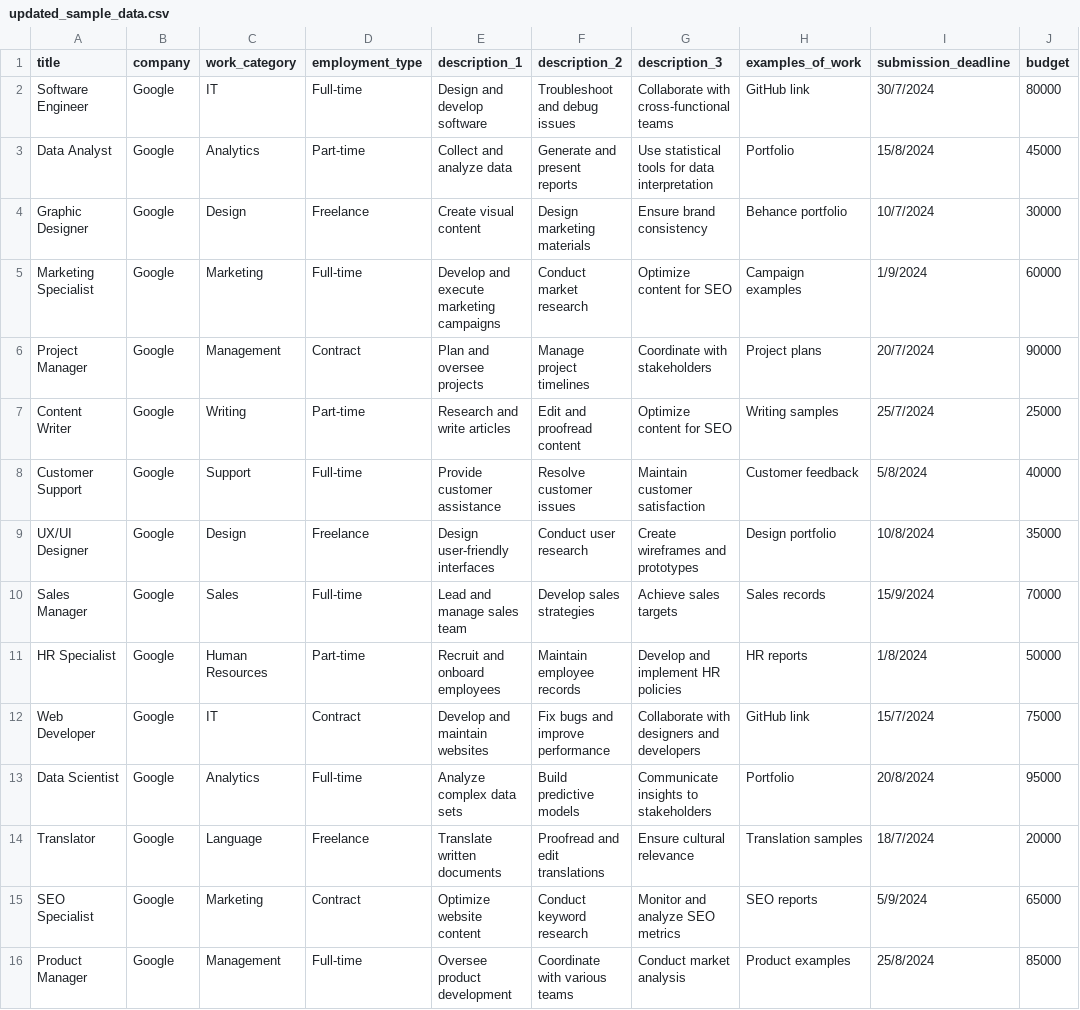
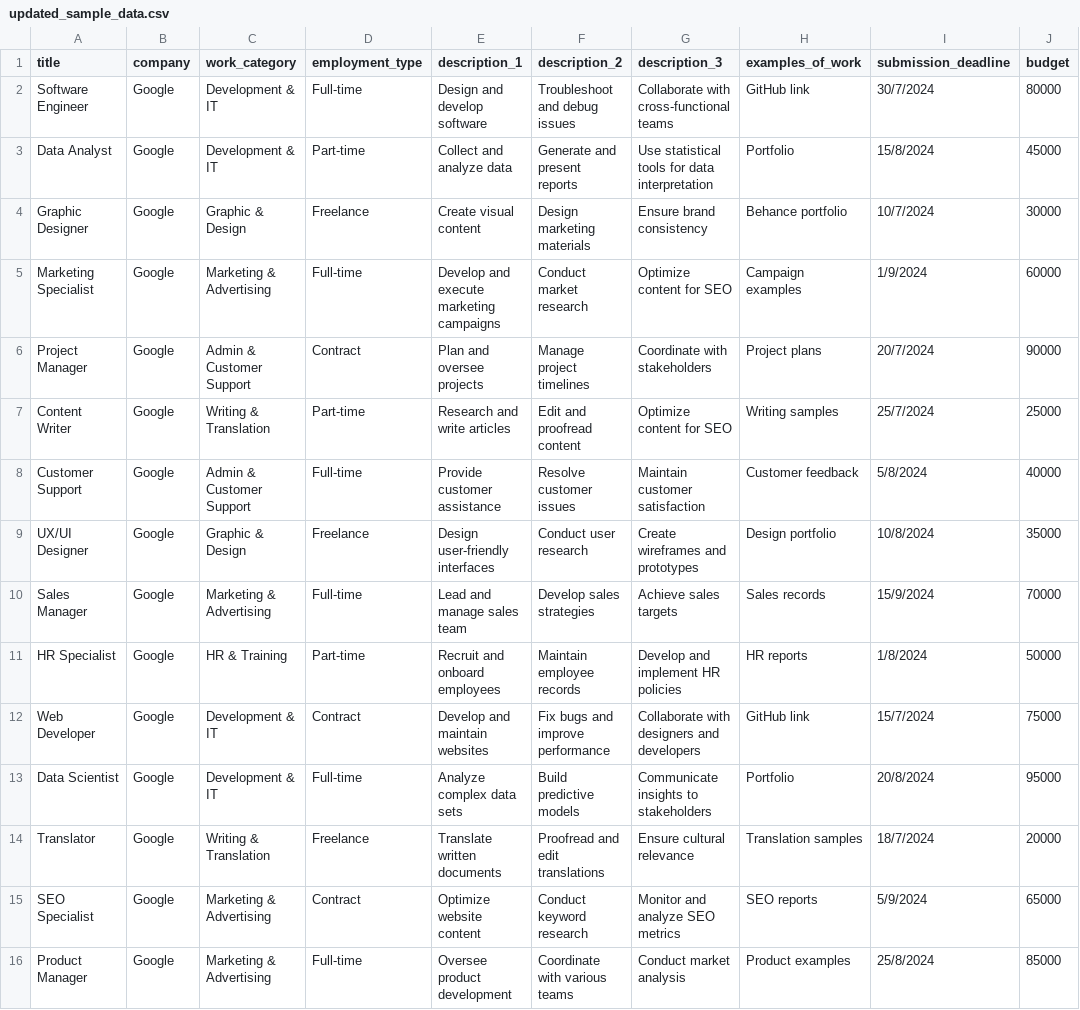
Before and after one commit to henryharris-psp/Jobonic-Offer-Find, a CSV file: client/fastwork-ui/public/updated_sample_data.csv, drawn as a sheet; only a part is shown; the diff names each change by its address in the sheet, - before the commit and + after, or states it on an @@ line.

```diff
--- a/client/fastwork-ui/public/updated_sample_data.csv
+++ b/client/fastwork-ui/public/updated_sample_data.csv
-C2 (work_category): IT
+C2 (work_category): Development & IT
-C3 (work_category): Analytics
+C3 (work_category): Development & IT
-C4 (work_category): Design
+C4 (work_category): Graphic & Design
-C5 (work_category): Marketing
+C5 (work_category): Marketing & Advertising
-C6 (work_category): Management
+C6 (work_category): Admin & Customer Support
-C7 (work_category): Writing
+C7 (work_category): Writing & Translation
-C8 (work_category): Support
+C8 (work_category): Admin & Customer Support
-C9 (work_category): Design
+C9 (work_category): Graphic & Design
-C10 (work_category): Sales
+C10 (work_category): Marketing & Advertising
-C11 (work_category): Human Resources
+C11 (work_category): HR & Training
-C12 (work_category): IT
+C12 (work_category): Development & IT
-C13 (work_category): Analytics
+C13 (work_category): Development & IT
-C14 (work_category): Language
+C14 (work_category): Writing & Translation
-C15 (work_category): Marketing
+C15 (work_category): Marketing & Advertising
-C16 (work_category): Management
+C16 (work_category): Marketing & Advertising
```
Also changed, not shown: 7 other files.
